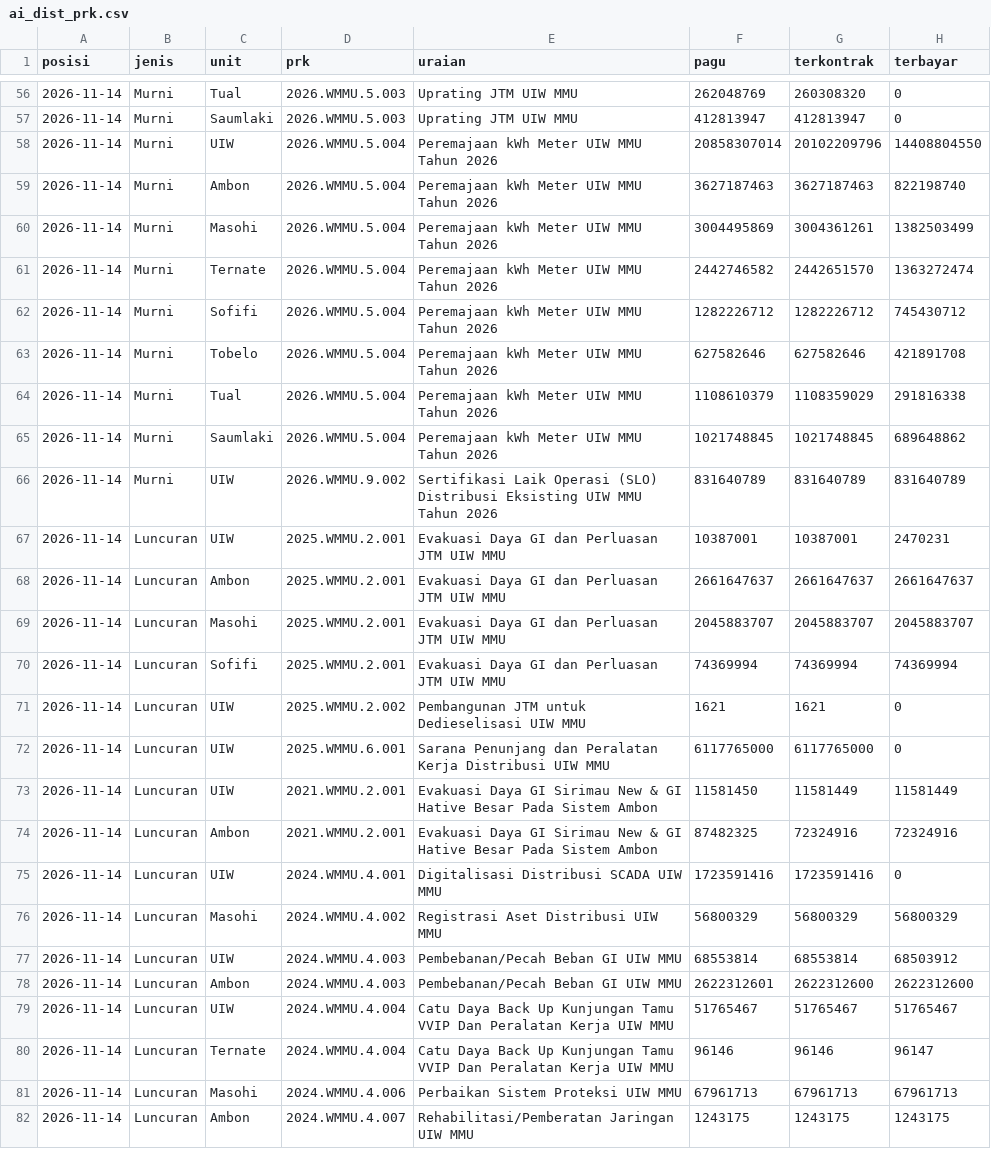
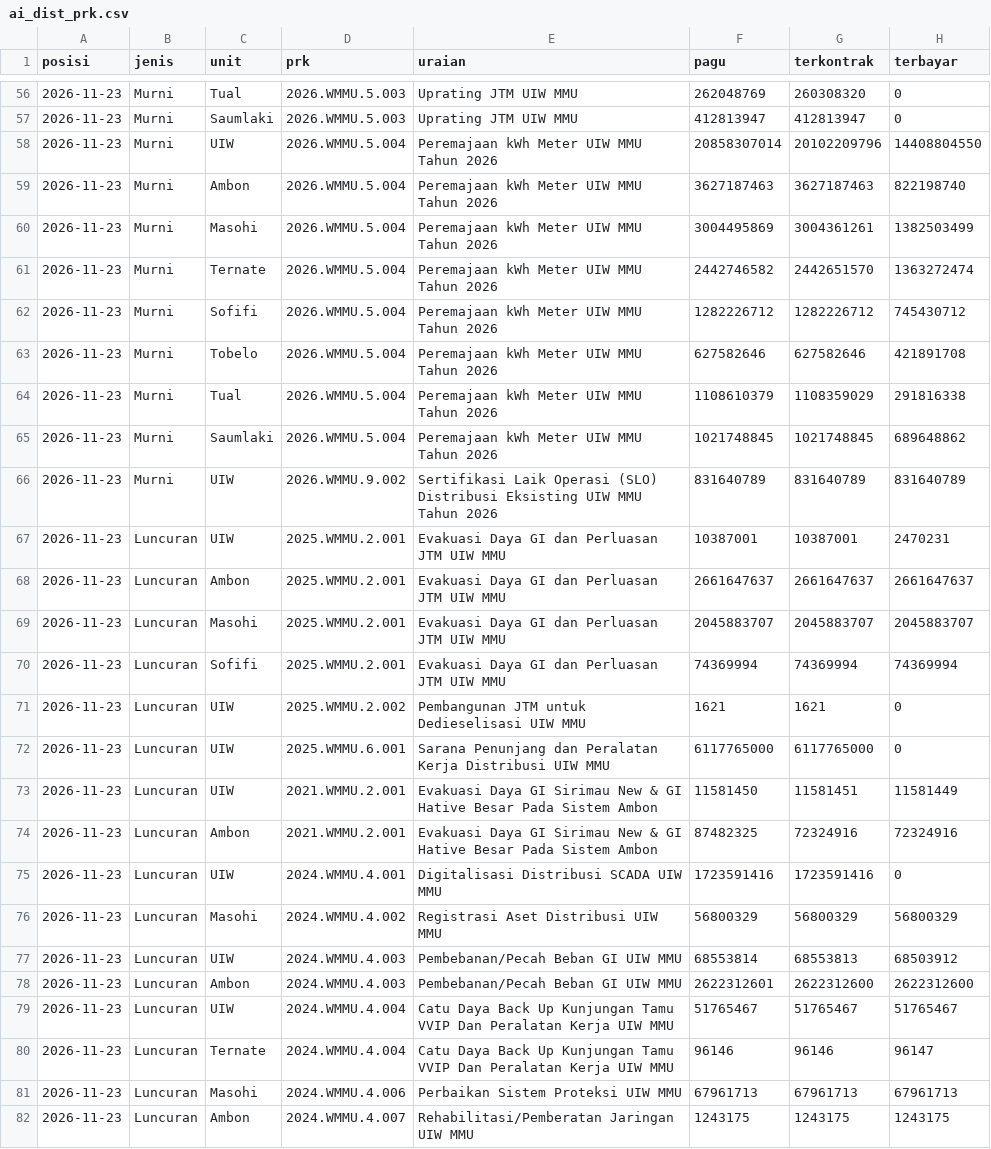
Before and after one commit to zuhal99/Dashboard-TND-UIW-MMU, a CSV file: data/ai_dist_prk.csv, drawn as a sheet; only a part is shown, gaps mark what is left out; the diff covers the shown part only; the diff names each change by its address in the sheet, - before the commit and + after, or states it on an @@ line.

```diff
--- a/data/ai_dist_prk.csv
+++ b/data/ai_dist_prk.csv
-A56:A82 (posisi): 2026-11-14
+A56:A82 (posisi): 2026-11-23
-G73 (terkontrak): 11581449
+G73 (terkontrak): 11581451
-G77 (terkontrak): 68553814
+G77 (terkontrak): 68553813
```
Also changed, not shown: 119 edited cells elsewhere in this file, data/ai_dist_kontrak.csv, 2 other files.
